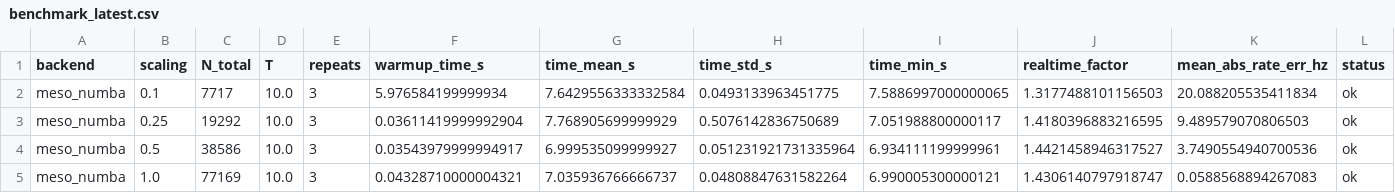
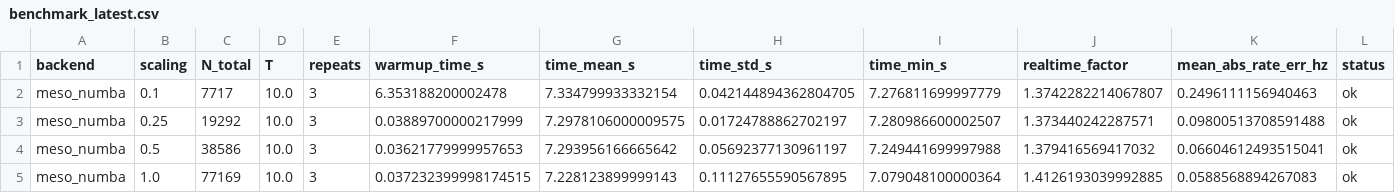
Before and after one commit to Katchii-t4t/mesopopdyn-benchmark, a CSV file: results/benchmark_latest.csv, drawn as a sheet.

Commit message:
Fix scaling-convention bug in model_setup (caught by meso-Py vs meso-NEST)
w now uses full-size N (coupling preserved under down-scaling), only the
binomial finite-size N is reduced -- matching original upstream + van Albada
convention. Effects:
- down-scaling rate error drops from ~20 Hz to ~0.25 Hz at scaling 0.1
- finite-size fluctuation slope now -0.565 (was -0.75), matching 1/sqrt(N) theory
- meso-NEST and meso-Python now agree to ~0.05 Hz at full scale

Also: NEST backends running (NEST 3.10), print_time silenced, compare_backends.py
added, plots/results regenerated.

```diff
--- a/results/benchmark_latest.csv
+++ b/results/benchmark_latest.csv
@@ -1,5 +1,5 @@
 backend,scaling,N_total,T,repeats,warmup_time_s,time_mean_s,time_std_s,time_min_s,realtime_factor,mean_abs_rate_err_hz,status
-meso_numba,0.1,7717,10.0,3,5.976584199999934,7.6429556333332584,0.0493133963451775,7.5886997000000065,1.3177488101156503,20.088205535411834,ok
-meso_numba,0.25,19292,10.0,3,0.03611419999992904,7.768905699999929,0.5076142836750689,7.051988800000117,1.4180396883216595,9.489579070806503,ok
-meso_numba,0.5,38586,10.0,3,0.03543979999994917,6.999535099999927,0.051231921731335964,6.934111199999961,1.4421458946317527,3.7490554940700536,ok
-meso_numba,1.0,77169,10.0,3,0.04328710000004321,7.035936766666737,0.04808847631582264,6.990005300000121,1.4306140797918747,0.0588568894267083,ok
+meso_numba,0.1,7717,10.0,3,6.353188200002478,7.334799933332154,0.042144894362804705,7.276811699997779,1.3742282214067807,0.2496111156940463,ok
+meso_numba,0.25,19292,10.0,3,0.03889700000217999,7.2978106000009575,0.01724788862702197,7.280986600002507,1.373440242287571,0.09800513708591488,ok
+meso_numba,0.5,38586,10.0,3,0.03621779999957653,7.293956166665642,0.05692377130961197,7.249441699997988,1.379416569417032,0.06604612493515041,ok
+meso_numba,1.0,77169,10.0,3,0.037232399998174515,7.228123899999143,0.11127655590567895,7.079048100000364,1.4126193039992885,0.0588568894267083,ok
```
Also changed, not shown: 18 other files.
